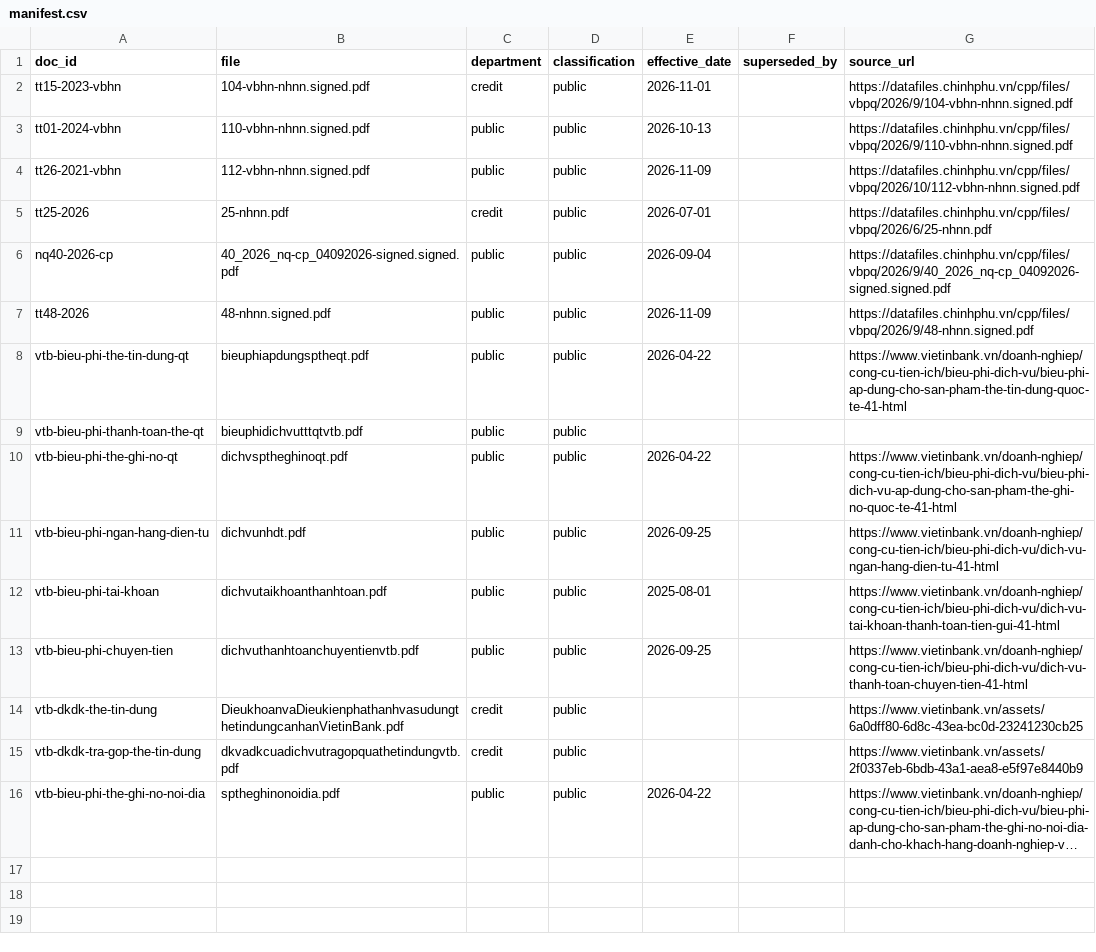
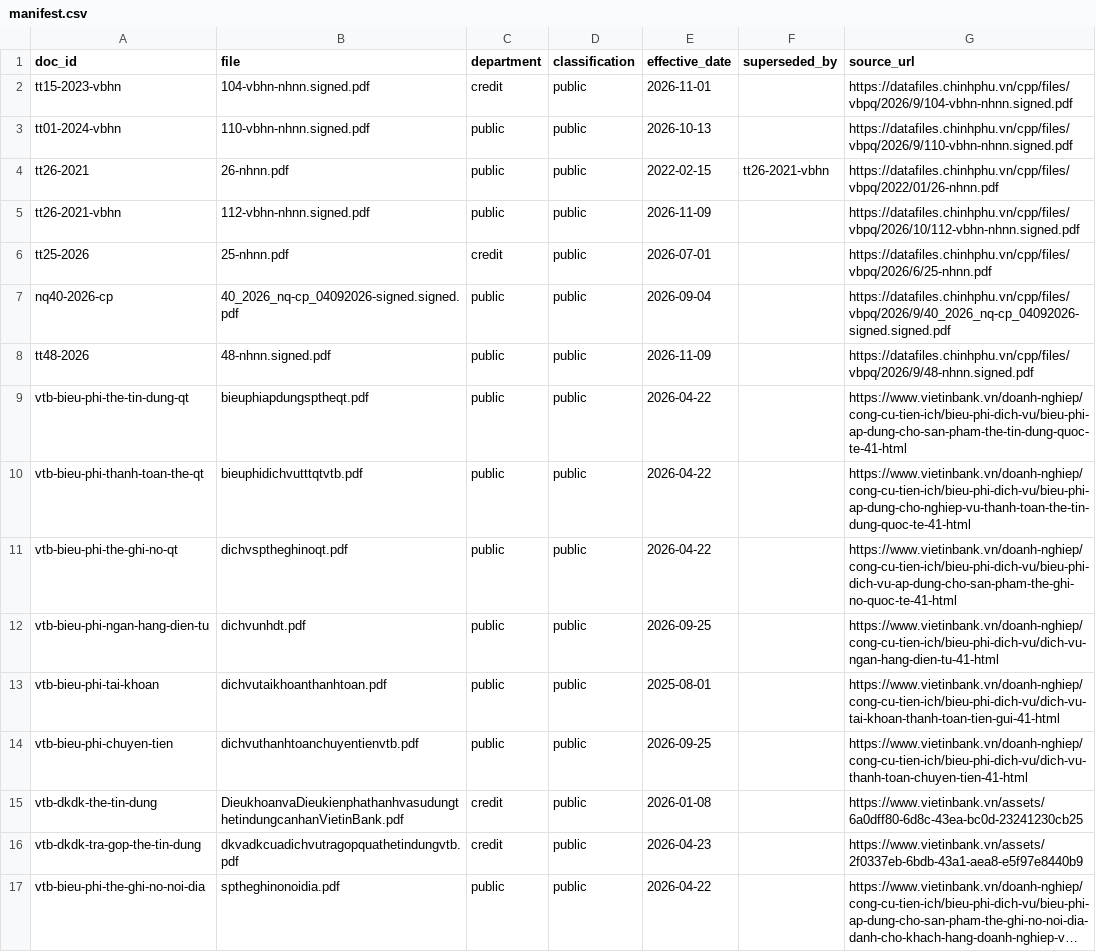
Before and after one commit to T1xNTH/bank-assistant, a CSV file: data/manifest.csv, drawn as a sheet; long unchanged cells end in …; addresses are those after the commit; the diff names each change by its address in the sheet, - before the commit and + after, or states it on an @@ line.

```diff
--- a/data/manifest.csv
+++ b/data/manifest.csv
+row 4: tt26-2021 | 26-nhnn.pdf | public | public | 2022-02-15 | tt26-2021-vbhn | https://datafiles.chinhphu.vn/cpp/files/vbpq/2022/01/26-nhnn.pdf
-E10 (effective_date): (empty)
+E10 (effective_date): 2026-04-22
-G10 (source_url): (empty)
+G10 (source_url): https://www.vietinbank.vn/doanh-nghiep/cong-cu-tien-ich/bieu-phi-dich-vu/bieu-phi-ap-dung-cho-nghiep-vu-thanh-toan-the-tin-dung-quoc-te-41-html
-E15 (effective_date): (empty)
+E15 (effective_date): 2026-01-08
-E16 (effective_date): (empty)
+E16 (effective_date): 2026-04-23
```
